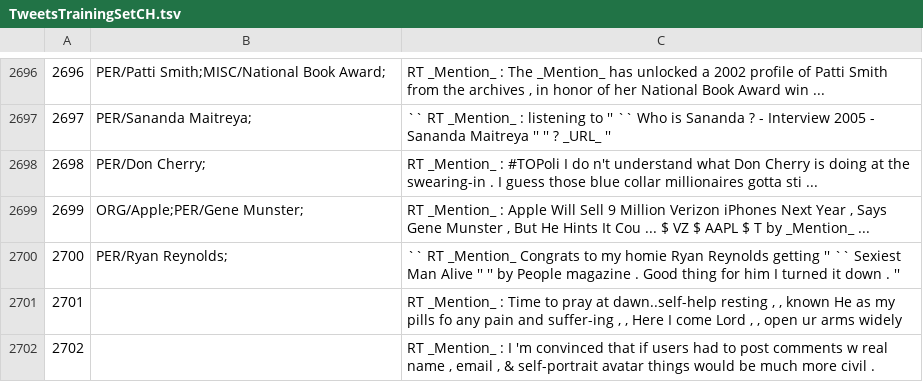
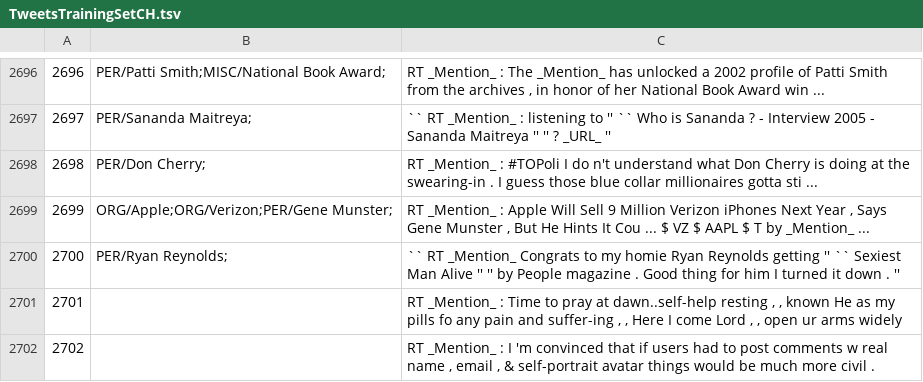
Before and after one commit to ampaeli/msm2013challengeTest, a TSV file: TweetsTrainingSetCH.tsv, drawn as a sheet; only a part is shown, gaps mark what is left out.

Commit message:
2699	ORG/Apple;PER/Gene Munster;	"RT _Mention_ : Apple Will Sell 9 Million Verizon iPhones Next Year , Says Gene Munster , But He Hints It Cou ... $ VZ $ AAPL $ T by _Mention_ ..."
2699	ORG/Apple;PER/Gene Munster;	"RT _Mention_ : Apple Will Sell 9 Million Verizon iPhones Next Year , Says Gene Munster , But He Hints It Cou ... $ VZ $ AAPL $ T by _Mention_ ..."
2699	ORG/Apple;ORG/Verizon;PER/Gene Munster;	"RT _Mention_ : Apple Will Sell 9 Million Verizon iPhones Next Year , Says Gene Munster , But He Hints It Cou ... $ VZ $ AAPL $ T by _Mention_ ..."

```diff
--- a/TweetsTrainingSetCH.tsv
+++ b/TweetsTrainingSetCH.tsv
@@ -2698,3 +2698,3 @@
 2698	PER/Don Cherry;	RT _Mention_ : #TOPoli I do n't understand what Don Cherry is doing at the swearing-in . I guess those blue collar millionaires gotta sti ...
-2699	ORG/Apple;PER/Gene Munster;	"RT _Mention_ : Apple Will Sell 9 Million Verizon iPhones Next Year , Says Gene Munster , But He Hints It Cou ... $ VZ $ AAPL $ T by _Mention_ ..."
+2699	ORG/Apple;ORG/Verizon;PER/Gene Munster;	"RT _Mention_ : Apple Will Sell 9 Million Verizon iPhones Next Year , Says Gene Munster , But He Hints It Cou ... $ VZ $ AAPL $ T by _Mention_ ..."
 2700	PER/Ryan Reynolds;	`` RT _Mention_ Congrats to my homie Ryan Reynolds getting '' `` Sexiest Man Alive '' '' by People magazine . Good thing for him I turned it down . ''
```
